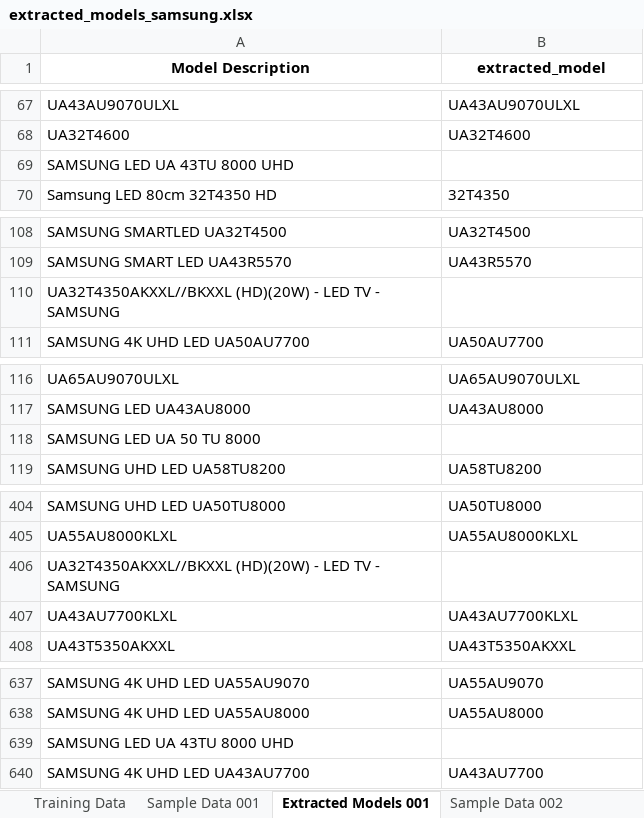
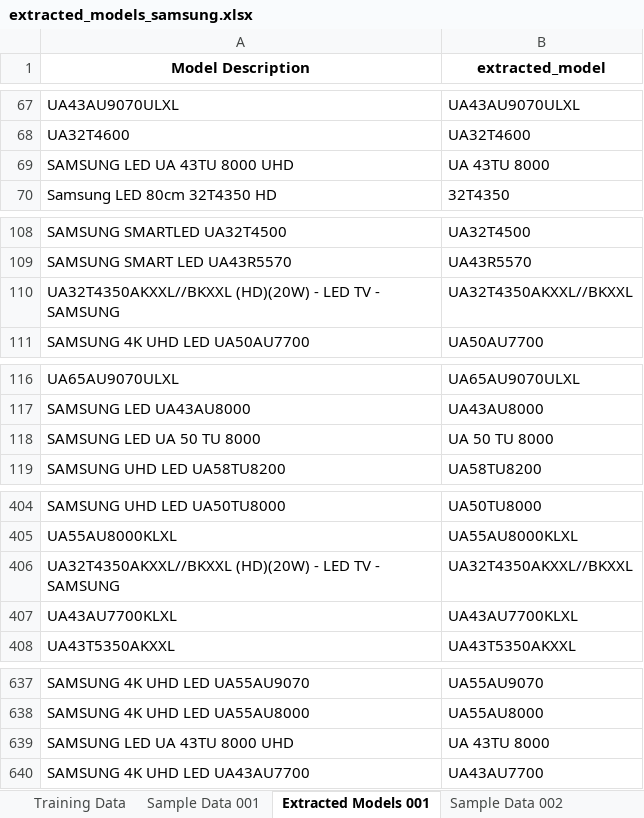
Before and after one commit to abbasalit987/Device-Model-Code-Extraction, an Excel workbook: component_warranty_model/Data/Samsung/extracted_models_samsung.xlsx, sheet Extracted Models 001, drawn as a sheet; only a part is shown, gaps mark what is left out; values as stored, in another font and other column widths than the file's, no borders; the diff covers the shown part only; the diff names each change by its address in the sheet, - before the commit and + after, or states it on an @@ line.

```diff
--- a/component_warranty_model/Data/Samsung/extracted_models_samsung.xlsx (sheet Extracted Models 001)
+++ b/component_warranty_model/Data/Samsung/extracted_models_samsung.xlsx (sheet Extracted Models 001)
-B69 (extracted_model): (empty)
+B69 (extracted_model): UA 43TU 8000
-B110 (extracted_model): (empty)
+B110 (extracted_model): UA32T4350AKXXL//BKXXL
-B118 (extracted_model): (empty)
+B118 (extracted_model): UA 50 TU 8000
-B406 (extracted_model): (empty)
+B406 (extracted_model): UA32T4350AKXXL//BKXXL
-B639 (extracted_model): (empty)
+B639 (extracted_model): UA 43TU 8000
```
Also changed, not shown: 29 edited cells elsewhere in this sheet, sheet Training Data, other sheet tabs, formulas that keep their value, component_warranty_model/Data/Samsung/unmatched_cases.xlsx, component_warranty_model/Data/Sony/extracted_models_sony.xlsx, 10 other files.
